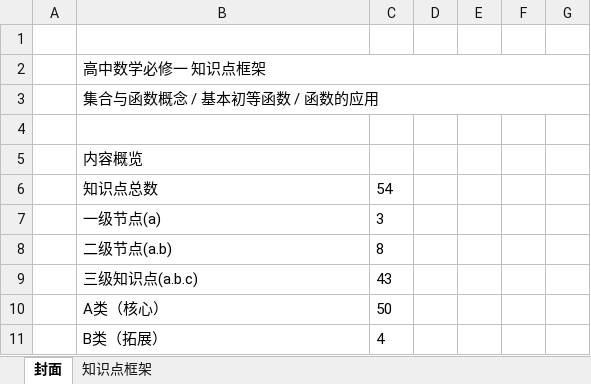
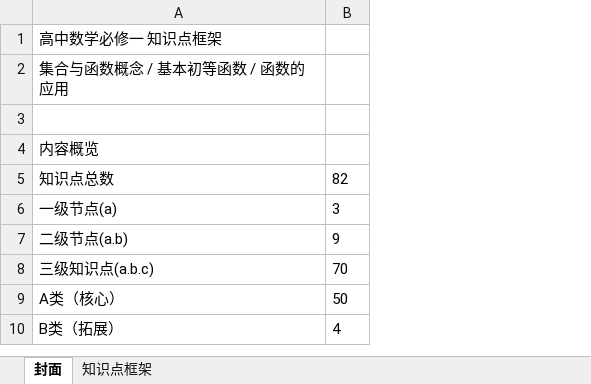
Before and after one commit to zhenggsh/math, an Excel workbook: iksm/math01.xlsx, sheet 封面, drawn as a sheet; only a part is shown; values as stored, in another font and other column widths than the file's, no borders; removed rows and columns are numbered as before the commit, all else as after; the diff covers the shown part only; the diff names each change by its address in the sheet, - before the commit and + after, or states it on an @@ line.

```diff
--- a/iksm/math01.xlsx (sheet 封面)
+++ b/iksm/math01.xlsx (sheet 封面)
-column A, empty
-column C, rows 6-11: 54 | 3 | 8 | 43 | 50 | 4
-column D, empty
-column E, empty
-column F, empty
-column G, empty
+column B, rows 5-10: 82 | 3 | 9 | 70 | 50 | 4
-row 1: (empty)
-B2:G2 merged
-B3:G3 merged
```
Also changed, not shown: 28 removed rows elsewhere in this sheet, sheet 知识点框架, 1 other file.
